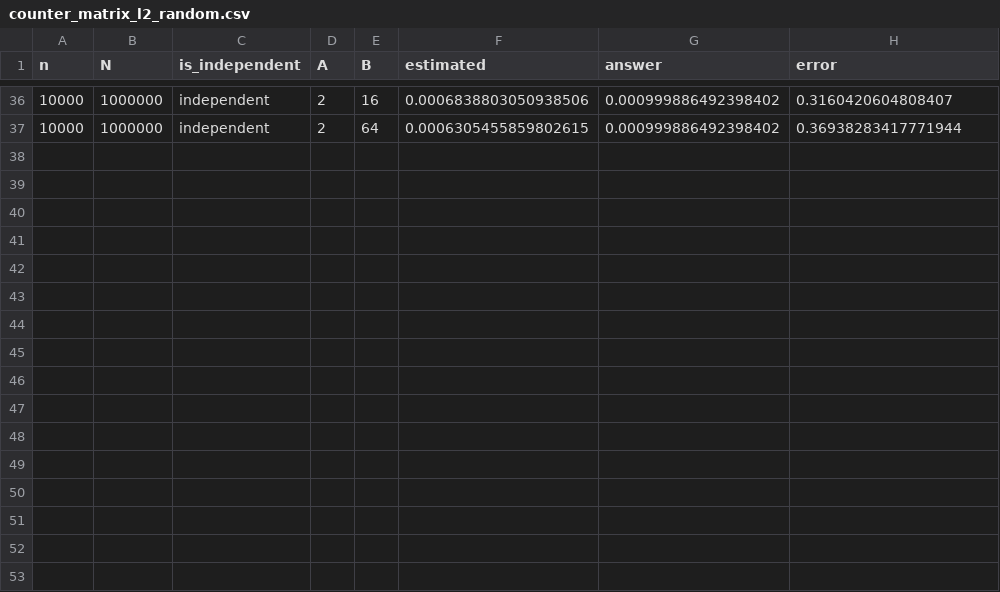
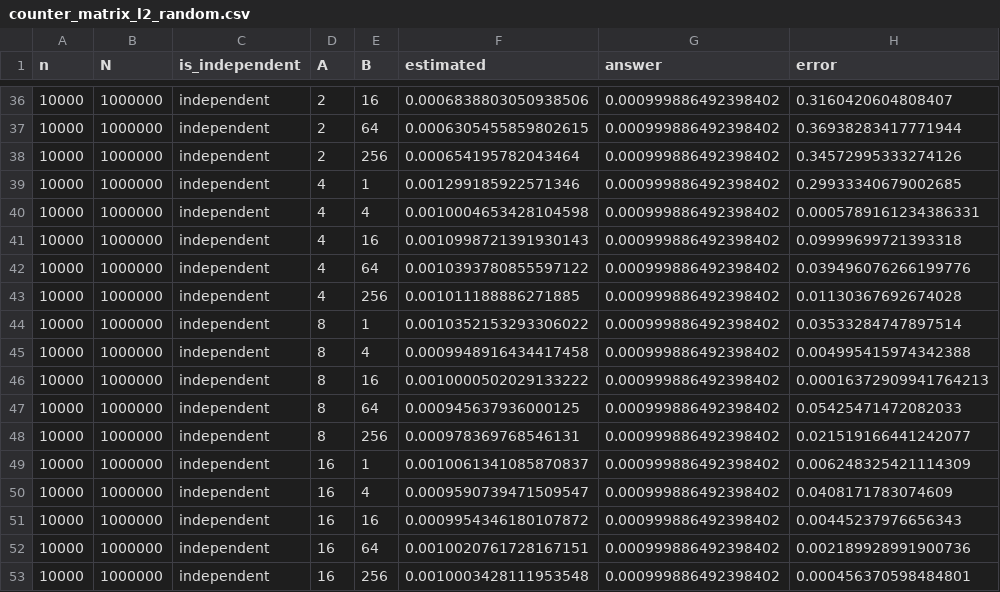
Before and after one commit to GZHoffie/independence-in-streams, a CSV file: mini_project/results/counter_matrix_l2_random.csv, drawn as a sheet; only a part is shown, gaps mark what is left out; the diff names each change by its address in the sheet, - before the commit and + after, or states it on an @@ line.

Commit message:
Add results notebook

```diff
--- a/mini_project/results/counter_matrix_l2_random.csv
+++ b/mini_project/results/counter_matrix_l2_random.csv
+row 38: 10000 | 1000000 | independent | 2 | 256 | 0.000654195782043464 | 0.000999886492398402 | 0.34572995333274126
+row 39: 10000 | 1000000 | independent | 4 | 1 | 0.001299185922571346 | 0.000999886492398402 | 0.29933340679002685
+row 40: 10000 | 1000000 | independent | 4 | 4 | 0.0010004653428104598 | 0.000999886492398402 | 0.0005789161234386331
+row 41: 10000 | 1000000 | independent | 4 | 16 | 0.0010998721391930143 | 0.000999886492398402 | 0.09999699721393318
+row 42: 10000 | 1000000 | independent | 4 | 64 | 0.0010393780855597122 | 0.000999886492398402 | 0.039496076266199776
+row 43: 10000 | 1000000 | independent | 4 | 256 | 0.001011188886271885 | 0.000999886492398402 | 0.01130367692674028
+row 44: 10000 | 1000000 | independent | 8 | 1 | 0.0010352153293306022 | 0.000999886492398402 | 0.03533284747897514
+row 45: 10000 | 1000000 | independent | 8 | 4 | 0.0009948916434417458 | 0.000999886492398402 | 0.004995415974342388
+row 46: 10000 | 1000000 | independent | 8 | 16 | 0.0010000502029133222 | 0.000999886492398402 | 0.00016372909941764213
+row 47: 10000 | 1000000 | independent | 8 | 64 | 0.000945637936000125 | 0.000999886492398402 | 0.05425471472082033
+row 48: 10000 | 1000000 | independent | 8 | 256 | 0.000978369768546131 | 0.000999886492398402 | 0.021519166441242077
+row 49: 10000 | 1000000 | independent | 16 | 1 | 0.0010061341085870837 | 0.000999886492398402 | 0.006248325421114309
+row 50: 10000 | 1000000 | independent | 16 | 4 | 0.0009590739471509547 | 0.000999886492398402 | 0.0408171783074609
+row 51: 10000 | 1000000 | independent | 16 | 16 | 0.0009954346180107872 | 0.000999886492398402 | 0.00445237976656343
+row 52: 10000 | 1000000 | independent | 16 | 64 | 0.0010020761728167151 | 0.000999886492398402 | 0.002189928991900736
+row 53: 10000 | 1000000 | independent | 16 | 256 | 0.0010003428111953548 | 0.000999886492398402 | 0.000456370598484801
```
Also changed, not shown: mini_project/results/counter_matrix_l2_zipfian.csv, 3 other files.
